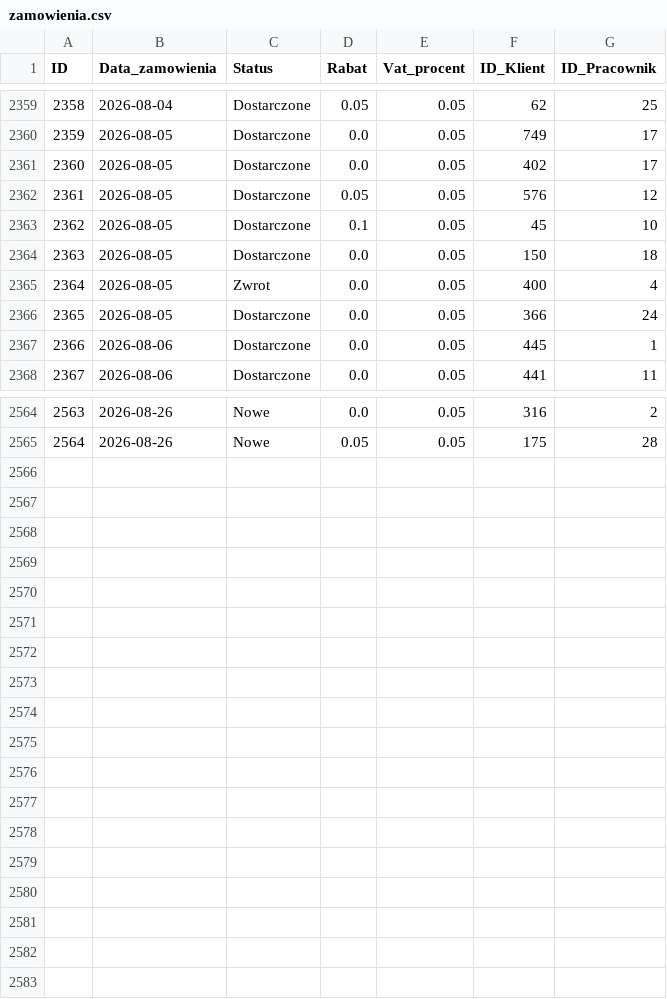
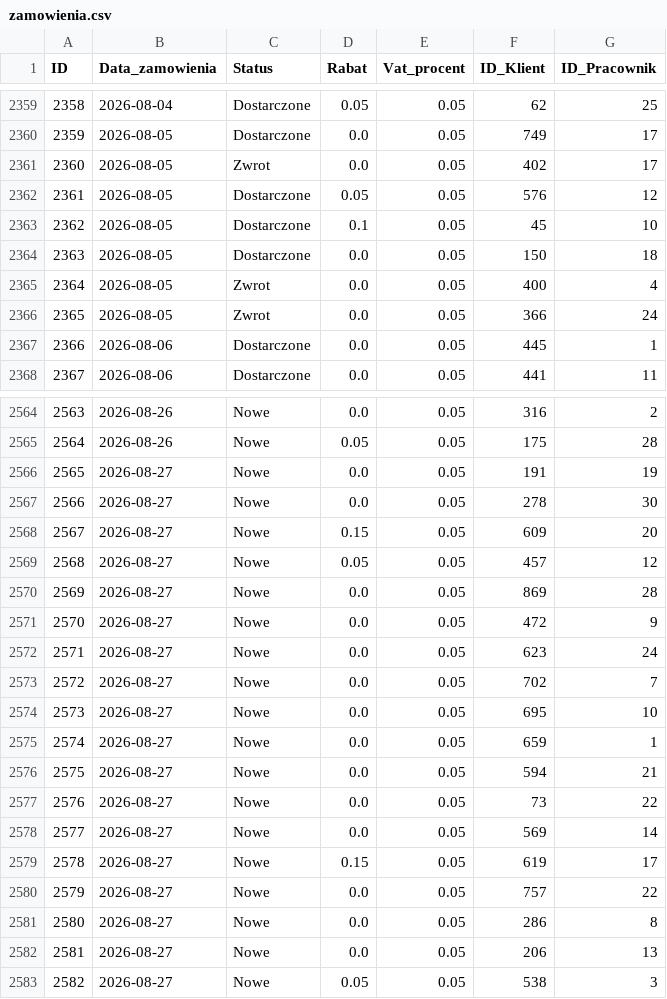
Before and after one commit to abazela/generator-danych, a CSV file: dane_csv/zamowienia.csv, drawn as a sheet; only a part is shown, gaps mark what is left out; the diff covers the shown part only.

```diff
--- a/dane_csv/zamowienia.csv
+++ b/dane_csv/zamowienia.csv
@@ -2360,3 +2360,3 @@
 2359,2026-08-05,Dostarczone,0.0,0.05,749,17
-2360,2026-08-05,Dostarczone,0.0,0.05,402,17
+2360,2026-08-05,Zwrot,0.0,0.05,402,17
 2361,2026-08-05,Dostarczone,0.05,0.05,576,12
@@ -2365,3 +2365,3 @@
 2364,2026-08-05,Zwrot,0.0,0.05,400,4
-2365,2026-08-05,Dostarczone,0.0,0.05,366,24
+2365,2026-08-05,Zwrot,0.0,0.05,366,24
 2366,2026-08-06,Dostarczone,0.0,0.05,445,1
@@ -2565 +2565,19 @@
 2564,2026-08-26,Nowe,0.05,0.05,175,28
+2565,2026-08-27,Nowe,0.0,0.05,191,19
+2566,2026-08-27,Nowe,0.0,0.05,278,30
+2567,2026-08-27,Nowe,0.15,0.05,609,20
+2568,2026-08-27,Nowe,0.05,0.05,457,12
+2569,2026-08-27,Nowe,0.0,0.05,869,28
+2570,2026-08-27,Nowe,0.0,0.05,472,9
+2571,2026-08-27,Nowe,0.0,0.05,623,24
+2572,2026-08-27,Nowe,0.0,0.05,702,7
+2573,2026-08-27,Nowe,0.0,0.05,695,10
+2574,2026-08-27,Nowe,0.0,0.05,659,1
+2575,2026-08-27,Nowe,0.0,0.05,594,21
+2576,2026-08-27,Nowe,0.0,0.05,73,22
+2577,2026-08-27,Nowe,0.0,0.05,569,14
+2578,2026-08-27,Nowe,0.15,0.05,619,17
+2579,2026-08-27,Nowe,0.0,0.05,757,22
+2580,2026-08-27,Nowe,0.0,0.05,286,8
+2581,2026-08-27,Nowe,0.0,0.05,206,13
+2582,2026-08-27,Nowe,0.05,0.05,538,3
```
Also changed, not shown: 30 edited cells elsewhere in this file, dane_csv/klienci.csv, dane_csv/pozycje_zamowienie.csv.
